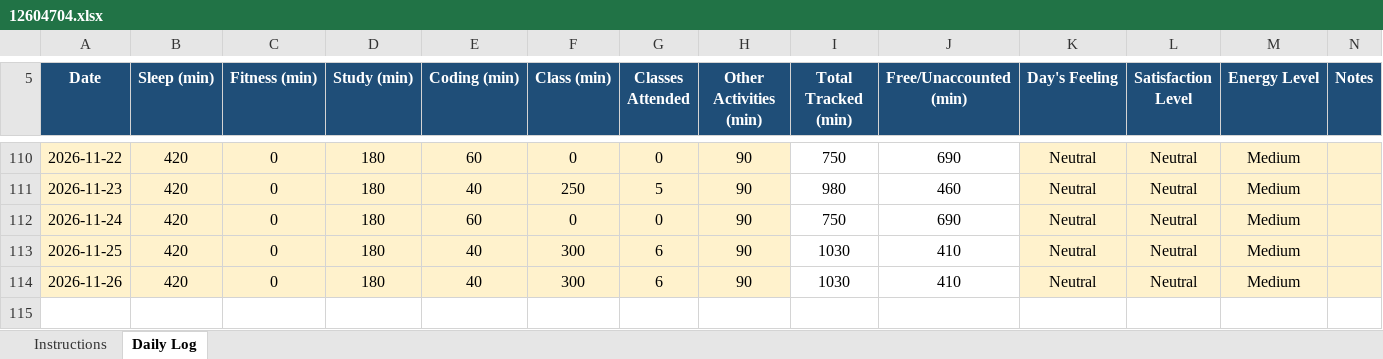
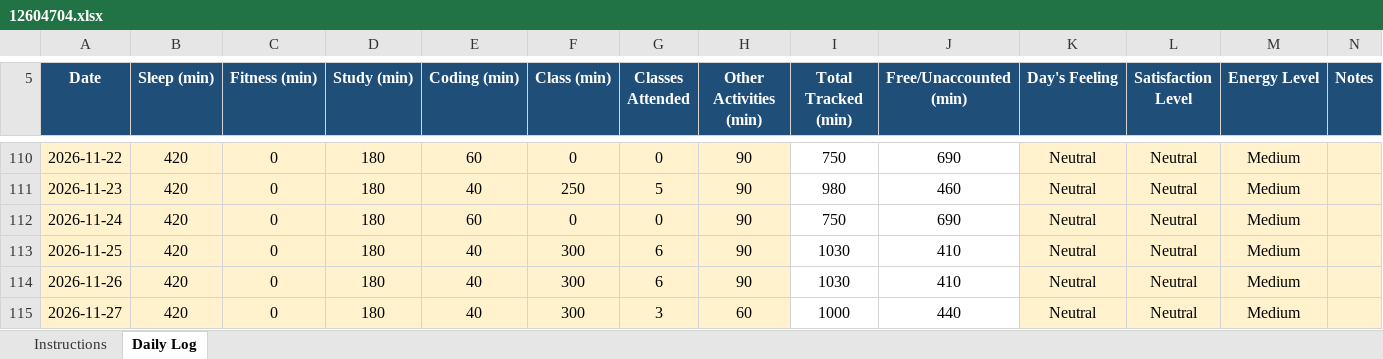
Before and after one commit to SetuKumarJha/CAP776, an Excel workbook: 12604704.xlsx, sheet Daily Log, drawn as a sheet; only a part is shown, gaps mark what is left out; values as stored, in another font and other column widths than the file's, no borders; conditional formats not drawn; the diff names each change by its address in the sheet, - before the commit and + after, or states it on an @@ line.

Commit message:
Daily activity updated

```diff
--- a/12604704.xlsx (sheet Daily Log)
+++ b/12604704.xlsx (sheet Daily Log)
+row 115: 2026-11-27 | 420 | 0 | 180 | 40 | 300 | 3 | 60 | 1000 | 440 | Neutral | Neutral | Medium
```
